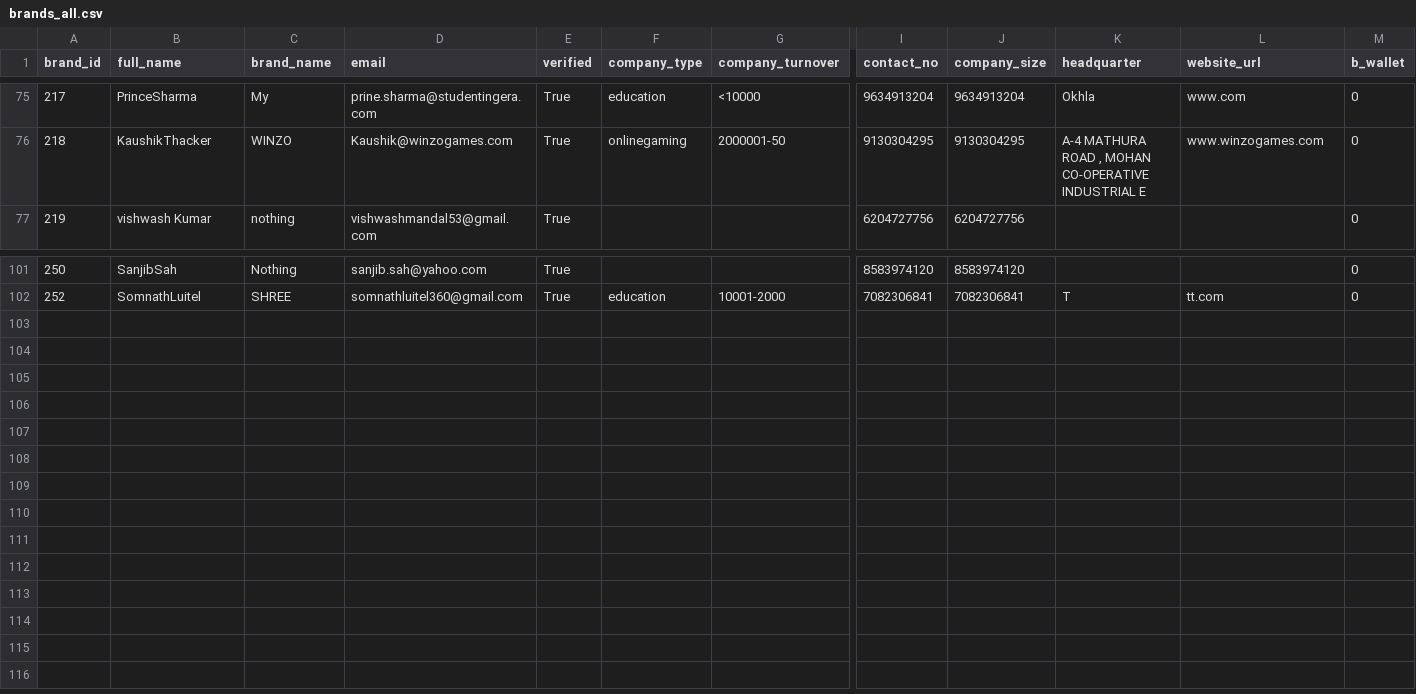
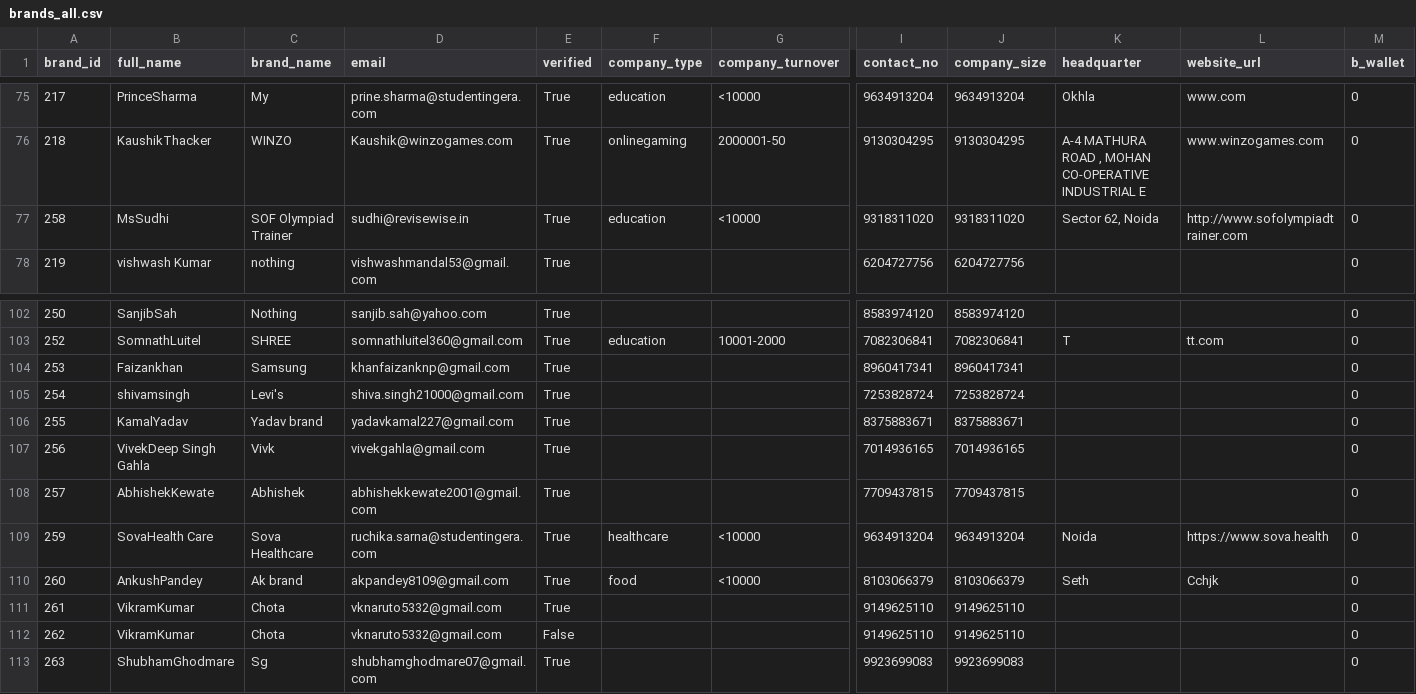
Before and after one commit to rajnish42413/genz360-api, a CSV file: static/csvfiles/brands_all.csv, drawn as a sheet; only a part is shown, gaps mark what is left out; rows hold the shown columns only; the diff names each change by its address in the sheet, - before the commit and + after, or states it on an @@ line.

```diff
--- a/static/csvfiles/brands_all.csv
+++ b/static/csvfiles/brands_all.csv
+row 77: 258 | MsSudhi | SOF Olympiad Trainer | sudhi@revisewise.in | True | education | <10000 | 9318311020 | 9318311020 | Sector 62, Noida | http://www.sofolympiadtrainer.com | 0
+row 104: 253 | Faizankhan | Samsung | khanfaizanknp@gmail.com | True |  |  | 8960417341 | 8960417341 |  |  | 0
+row 105: 254 | shivamsingh | Levi's | shiva.singh21000@gmail.com | True |  |  | 7253828724 | 7253828724 |  |  | 0
+row 106: 255 | KamalYadav | Yadav brand | yadavkamal227@gmail.com | True |  |  | 8375883671 | 8375883671 |  |  | 0
+row 107: 256 | VivekDeep Singh Gahla | Vivk | vivekgahla@gmail.com | True |  |  | 7014936165 | 7014936165 |  |  | 0
+row 108: 257 | AbhishekKewate | Abhishek | abhishekkewate2001@gmail.com | True |  |  | 7709437815 | 7709437815 |  |  | 0
+row 109: 259 | SovaHealth Care | Sova Healthcare | ruchika.sarna@studentingera.com | True | healthcare | <10000 | 9634913204 | 9634913204 | Noida | https://www.sova.health | 0
+row 110: 260 | AnkushPandey | Ak brand | akpandey8109@gmail.com | True | food | <10000 | 8103066379 | 8103066379 | Seth | Cchjk | 0
+row 111: 261 | VikramKumar | Chota | vknaruto5332@gmail.com | True |  |  | 9149625110 | 9149625110 |  |  | 0
+row 112: 262 | VikramKumar | Chota | vknaruto5332@gmail.com | False |  |  | 9149625110 | 9149625110 |  |  | 0
+row 113: 263 | ShubhamGhodmare | Sg | shubhamghodmare07@gmail.com | True |  |  | 9923699083 | 9923699083 |  |  | 0
```
Also changed, not shown: 19 other files.
